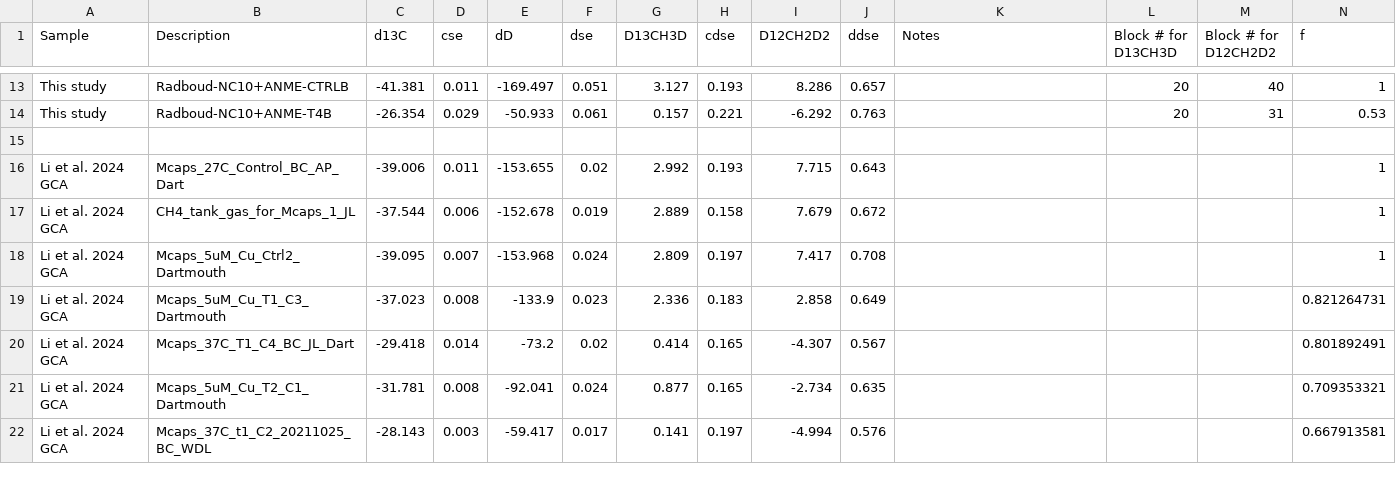
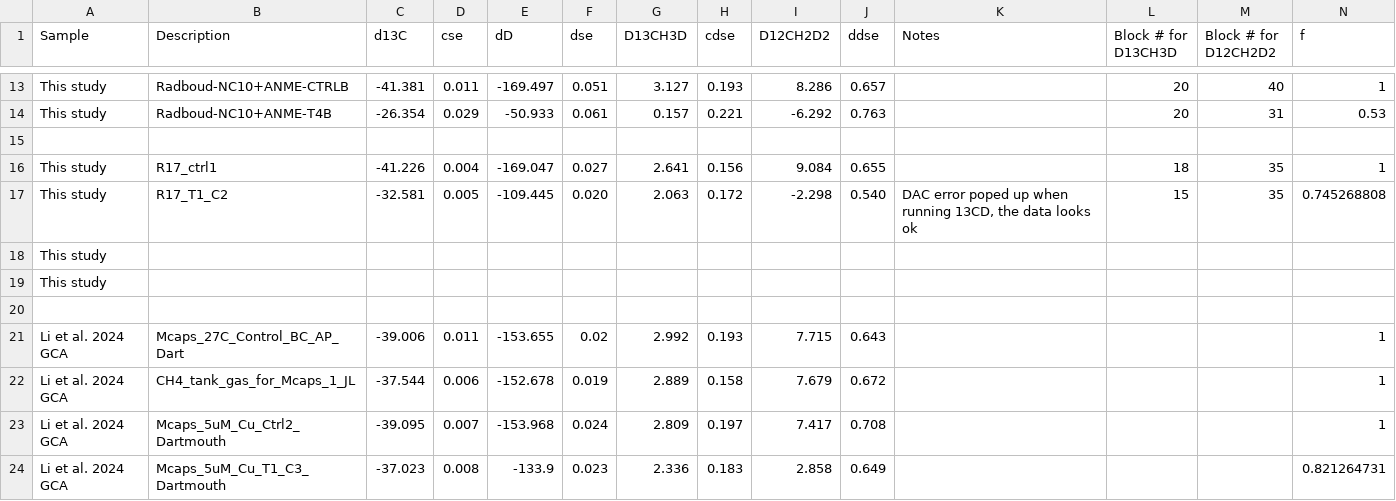
Before and after one commit to Dart-Jarvis/NC10_radboud, a CSV file: isotope_data.csv, drawn as a sheet; only a part is shown, gaps mark what is left out; the shorter side is filled out with more unchanged rows; rows hold the shown columns only; the diff names each change by its address in the sheet, - before the commit and + after, or states it on an @@ line.

```diff
--- a/isotope_data.csv
+++ b/isotope_data.csv
+row 16: This study | R17_ctrl1 | -41.226 | 0.004 | -169.047 | 0.027 | 2.641 | 0.156 | 9.084 | 0.655 |  | 18 | 35 | 1
+row 17: This study | R17_T1_C2 | -32.581 | 0.005 | -109.445 | 0.020 | 2.063 | 0.172 | -2.298 | 0.540 | DAC error poped up when running 13CD, the data looks ok | 15 | 35 | 0.745268808
+row 18: This study
+row 19: This study
+row 20: (empty)
```
Also changed, not shown: 15 other files.
